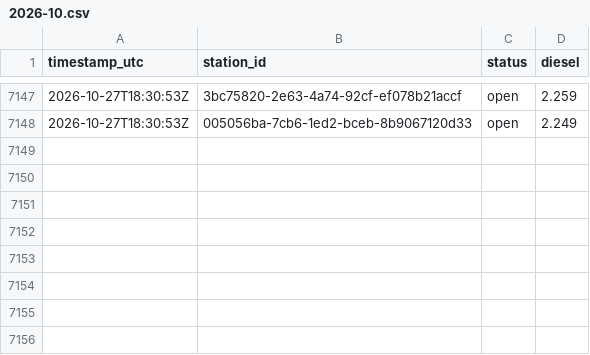
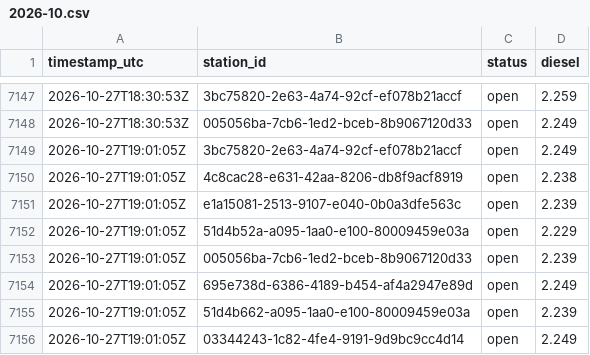
Before and after one commit to Hannibal2404/Tanken, a CSV file: data/prices/2026-10.csv, drawn as a sheet; only a part is shown, gaps mark what is left out.

```diff
--- a/data/prices/2026-10.csv
+++ b/data/prices/2026-10.csv
@@ -7148 +7148,9 @@ timestamp_utc,station_id,status,diesel
 2026-10-27T18:30:53Z,005056ba-7cb6-1ed2-bceb-8b9067120d33,open,2.249
+2026-10-27T19:01:05Z,3bc75820-2e63-4a74-92cf-ef078b21accf,open,2.249
+2026-10-27T19:01:05Z,4c8cac28-e631-42aa-8206-db8f9acf8919,open,2.238
+2026-10-27T19:01:05Z,e1a15081-2513-9107-e040-0b0a3dfe563c,open,2.239
+2026-10-27T19:01:05Z,51d4b52a-a095-1aa0-e100-80009459e03a,open,2.229
+2026-10-27T19:01:05Z,005056ba-7cb6-1ed2-bceb-8b9067120d33,open,2.239
+2026-10-27T19:01:05Z,695e738d-6386-4189-b454-af4a2947e89d,open,2.249
+2026-10-27T19:01:05Z,51d4b662-a095-1aa0-e100-80009459e03a,open,2.239
+2026-10-27T19:01:05Z,03344243-1c82-4fe4-9191-9d9bc9cc4d14,open,2.249
```
Also changed, not shown: 1 other file.
